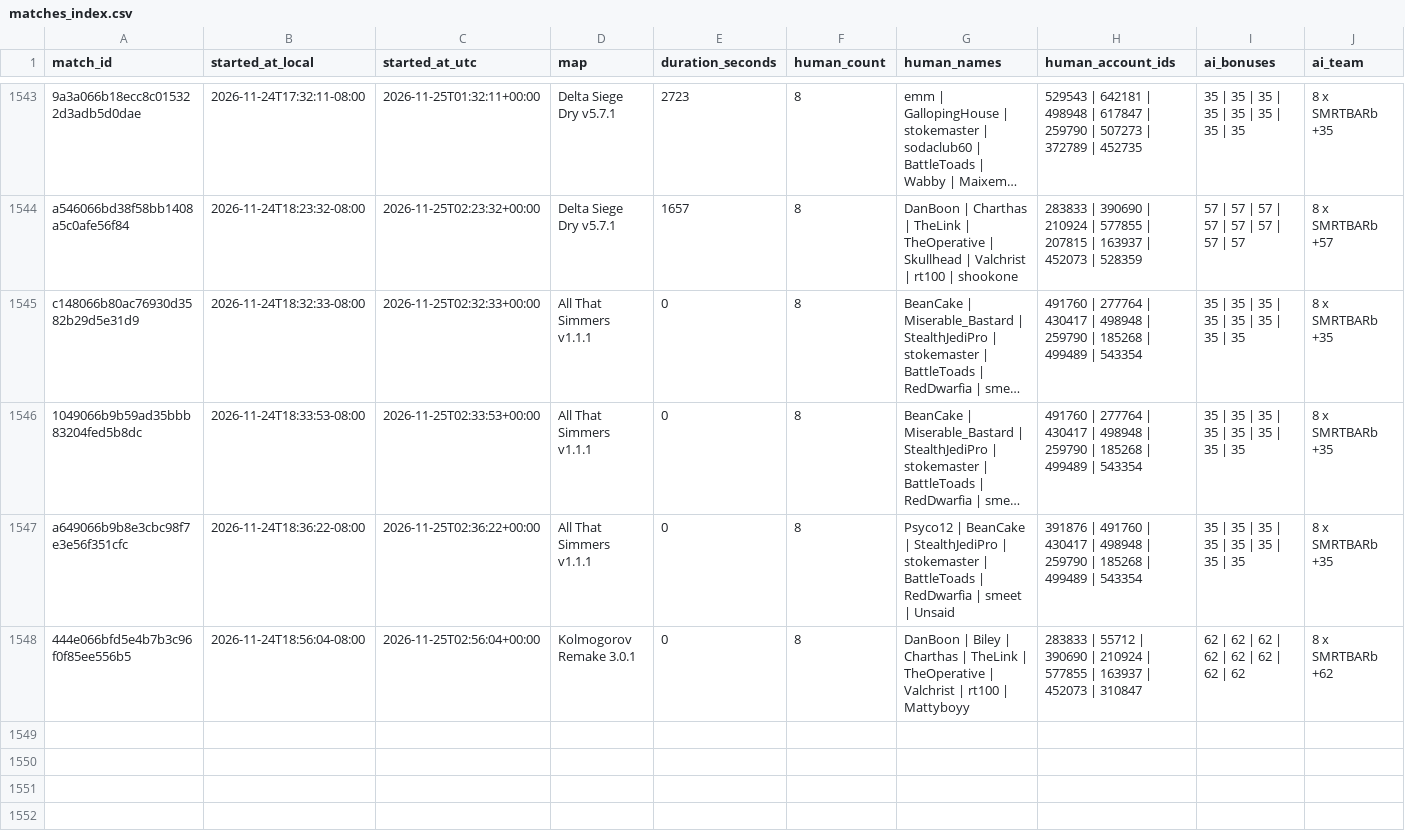
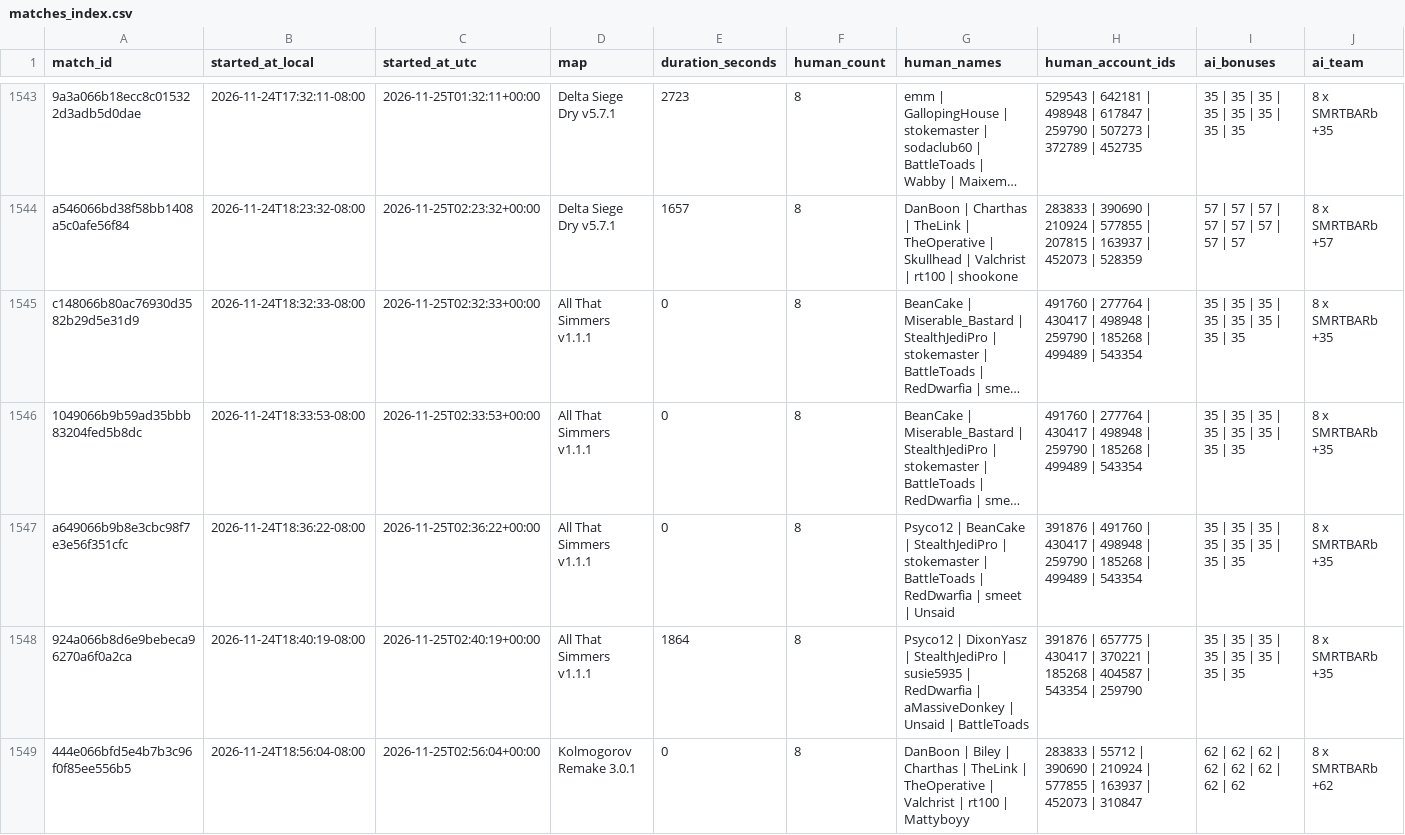
Before and after one commit to Barscrewl/BarbOS, a CSV file: data/matches_index.csv, drawn as a sheet; only a part is shown, gaps mark what is left out; long unchanged cells end in …; rows hold the shown columns only; the diff names each change by its address in the sheet, - before the commit and + after, or states it on an @@ line.

```diff
--- a/data/matches_index.csv
+++ b/data/matches_index.csv
+row 1548: 924a066b8d6e9bebeca96270a6f0a2ca | 2026-11-24T18:40:19-08:00 | 2026-11-25T02:40:19+00:00 | All That Simmers v1.1.1 | 1864 | 8 | Psyco12 | DixonYasz | StealthJediPro | susie5935 | RedDwarfia | aMassiveDonkey | Unsaid | BattleToads | 391876 | 657775 | 430417 | 370221 | 185268 | 404587 | 543354 | 259790 | 35 | 35 | 35 | 35 | 35 | 35 | 35 | 35 | 8 x SMRTBARb +35
```
Also changed, not shown: public/fixed_seed/matches.csv, public/matches.csv, 15 other files.
